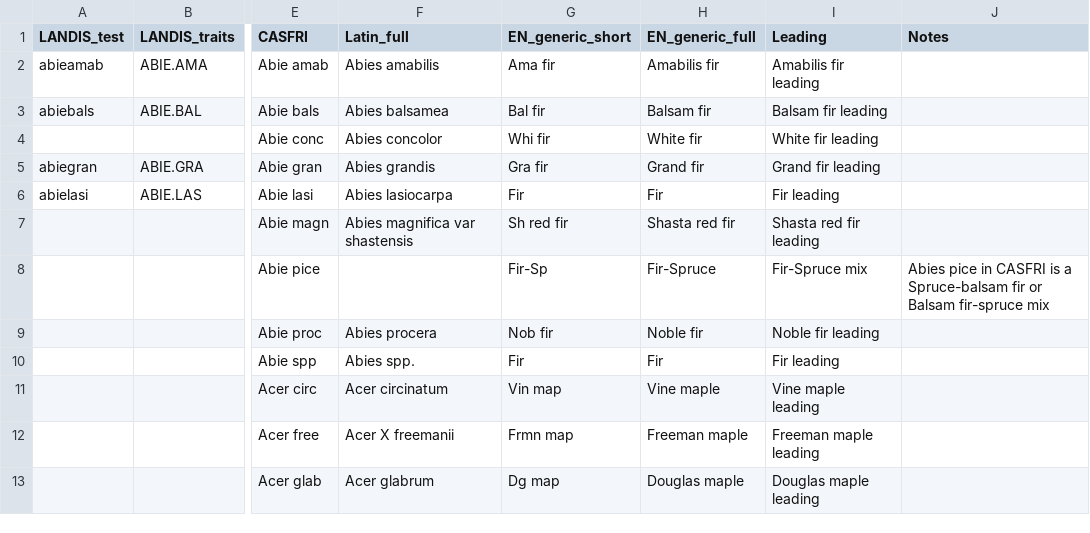
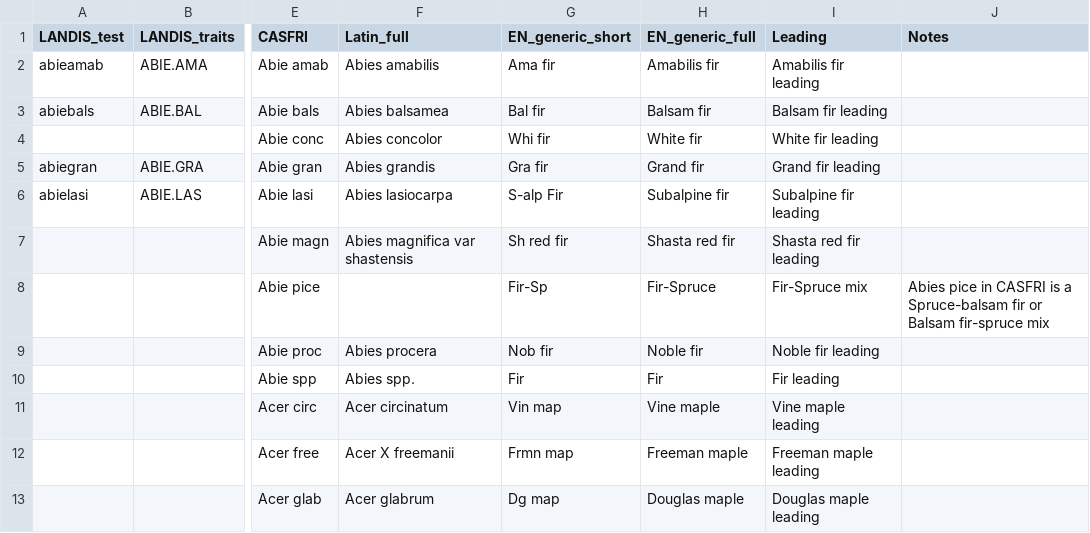
Before and after one commit to DominiqueCaron/LandR, a CSV file: data-raw/sppEquivalencies_CA.csv, drawn as a sheet; only a part is shown, gaps mark what is left out; the diff names each change by its address in the sheet, - before the commit and + after, or states it on an @@ line.

Commit message:
Changed name for abies lasiocarpa from fir to subalpine fir

```diff
--- a/data-raw/sppEquivalencies_CA.csv
+++ b/data-raw/sppEquivalencies_CA.csv
-G6 (EN_generic_short): Fir
+G6 (EN_generic_short): S-alp Fir
-H6 (EN_generic_full): Fir
+H6 (EN_generic_full): Subalpine fir
-I6 (Leading): Fir leading
+I6 (Leading): Subalpine fir leading
```
Also changed, not shown: 2 other files.
